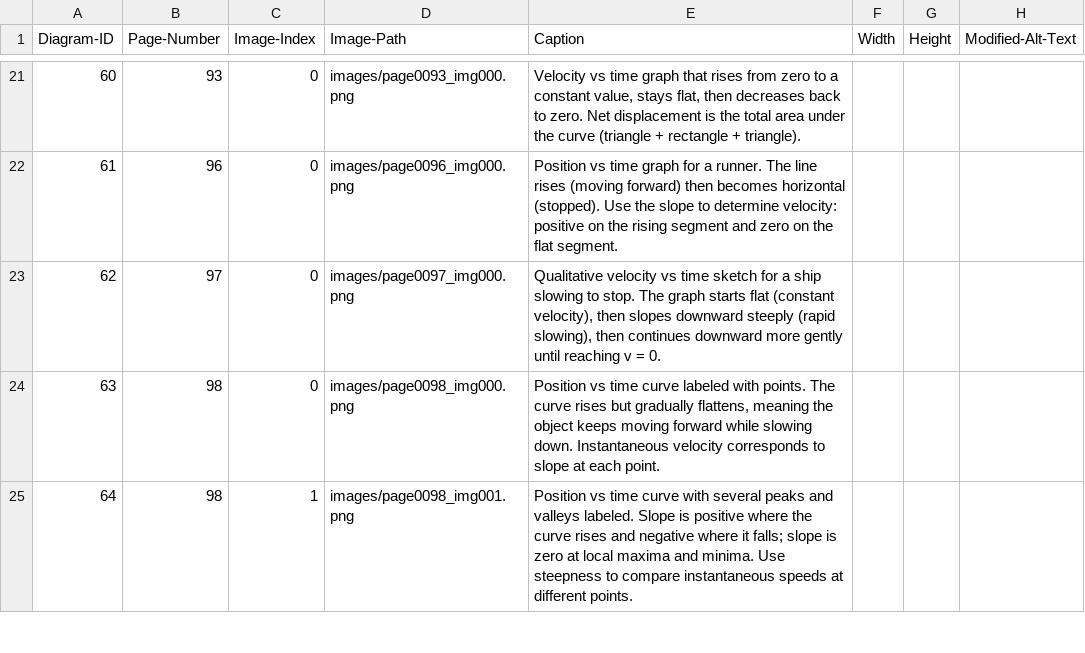
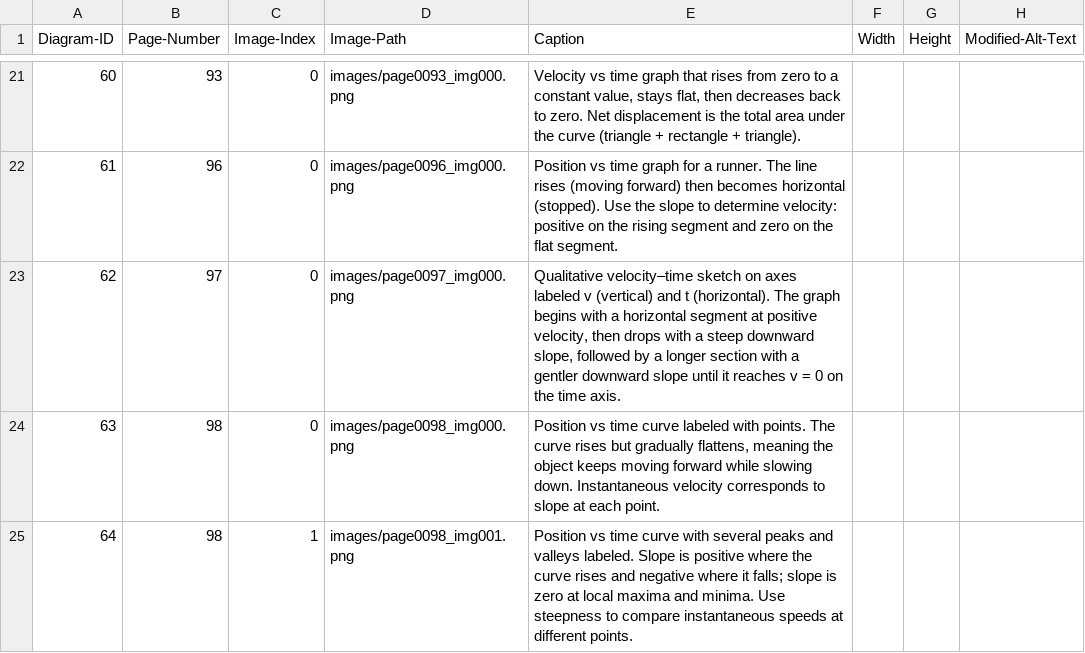
Before and after one commit to 4G06-CAPSTONE-2025/Reading4All, a CSV file: ai/annotations/textbook_extracted_images.csv, drawn as a sheet; only a part is shown, gaps mark what is left out; the diff names each change by its address in the sheet, - before the commit and + after, or states it on an @@ line.

Commit message:
removed confusinf ship words?

```diff
--- a/ai/annotations/textbook_extracted_images.csv
+++ b/ai/annotations/textbook_extracted_images.csv
-E23 (Caption): Qualitative velocity vs time sketch for a ship slowing to stop. The graph starts flat (constant velocity), then slopes downward steeply (rapid slowing), then continues downward more gently until reaching v = 0.
+E23 (Caption): Qualitative velocity–time sketch on axes labeled v (vertical) and t (horizontal). The graph begins with a horizontal segment at positive velocity, then drops with a steep downward slope, followed by a longer section with a gentler downward slope until it reaches v = 0 on the time axis.
```
